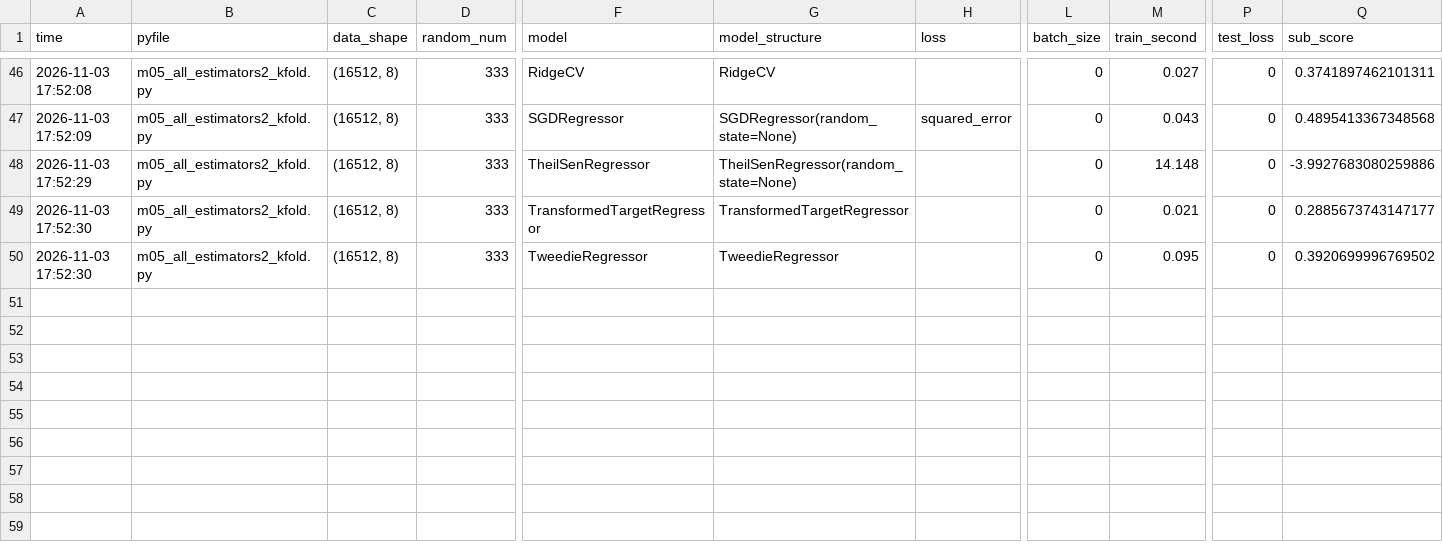
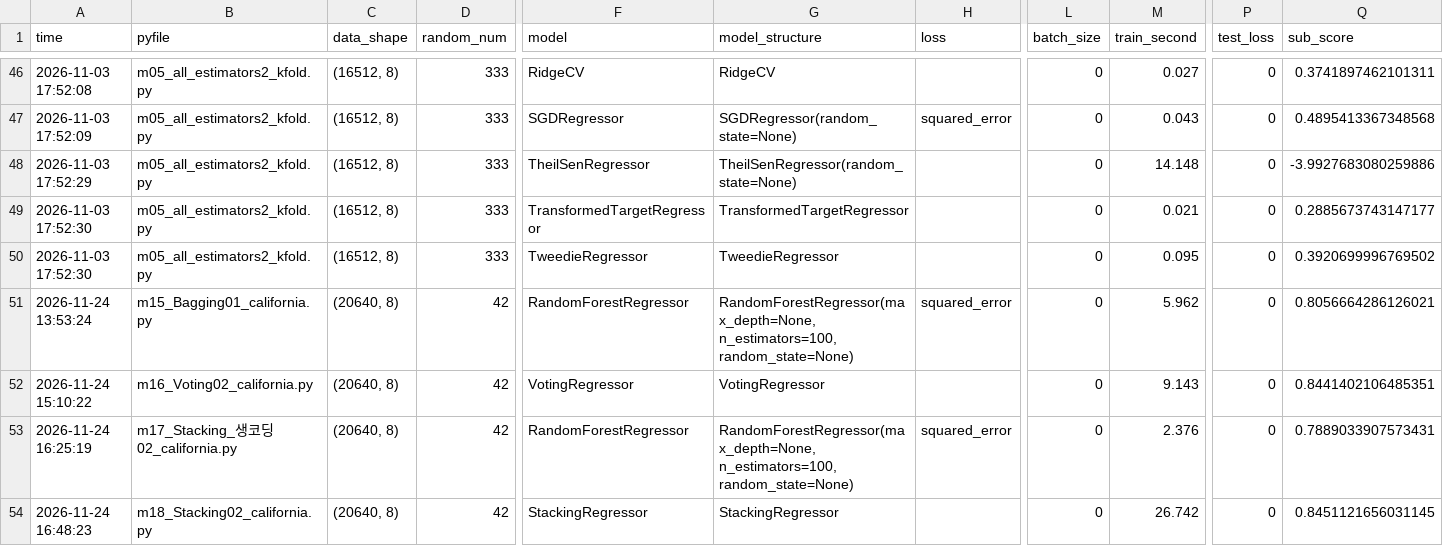
Before and after one commit to fdt15ss/furiosa2026-study, a CSV file: _data/record/01_california.csv, drawn as a sheet; only a part is shown, gaps mark what is left out; rows hold the shown columns only; the diff names each change by its address in the sheet, - before the commit and + after, or states it on an @@ line.

```diff
--- a/_data/record/01_california.csv
+++ b/_data/record/01_california.csv
+row 51: 2026-11-24 13:53:24 | m15_Bagging01_california.py | (20640, 8) | 42 | RandomForestRegressor | RandomForestRegressor(max_depth=None, n_estimators=100, random_state=None) | squared_error | 0 | 5.962 | 0 | 0.8056664286126021
+row 52: 2026-11-24 15:10:22 | m16_Voting02_california.py | (20640, 8) | 42 | VotingRegressor | VotingRegressor |  | 0 | 9.143 | 0 | 0.8441402106485351
+row 53: 2026-11-24 16:25:19 | m17_Stacking_생코딩02_california.py | (20640, 8) | 42 | RandomForestRegressor | RandomForestRegressor(max_depth=None, n_estimators=100, random_state=None) | squared_error | 0 | 2.376 | 0 | 0.7889033907573431
+row 54: 2026-11-24 16:48:23 | m18_Stacking02_california.py | (20640, 8) | 42 | StackingRegressor | StackingRegressor |  | 0 | 26.742 | 0 | 0.8451121656031145
```
Also changed, not shown: _data/record/02_diabetes.csv, _data/record/06_cancer.csv, 15 other files.
